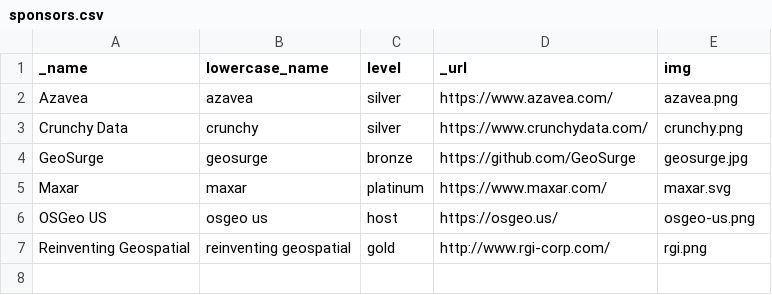
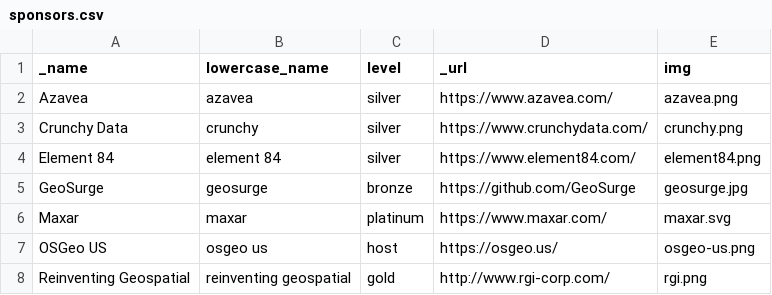
Before and after one commit to eddiepickle/fedgeoday.us, a CSV file: _data/sponsors.csv, drawn as a sheet; the diff names each change by its address in the sheet, - before the commit and + after, or states it on an @@ line.

Commit message:
added E84 sponsorship

```diff
--- a/_data/sponsors.csv
+++ b/_data/sponsors.csv
+row 4: Element 84 | element 84 | silver | https://www.element84.com/ | element84.png
```
Also changed, not shown: 1 other file.
